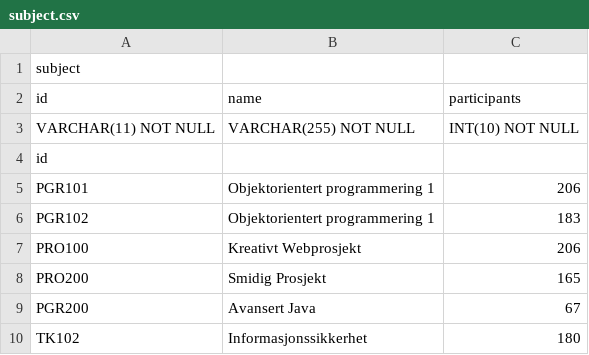
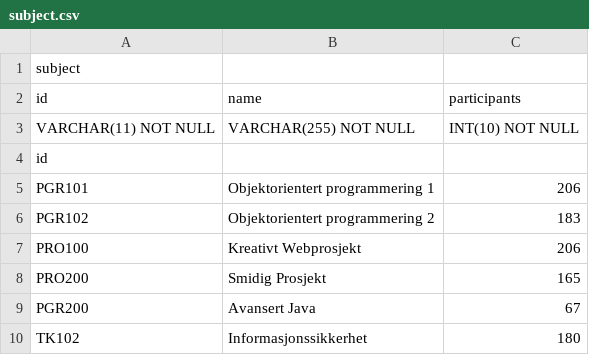
Before and after one commit to endre-synnes/innlevering1_PGR200, a CSV file: subject.csv, drawn as a sheet.

```diff
--- a/subject.csv
+++ b/subject.csv
@@ -5,3 +5,3 @@ id;
 PGR101;Objektorientert programmering 1;206;
-PGR102;Objektorientert programmering 1;183;
+PGR102;Objektorientert programmering 2;183;
 PRO100;Kreativt Webprosjekt;206;
```
Also changed, not shown: 33 other files.
